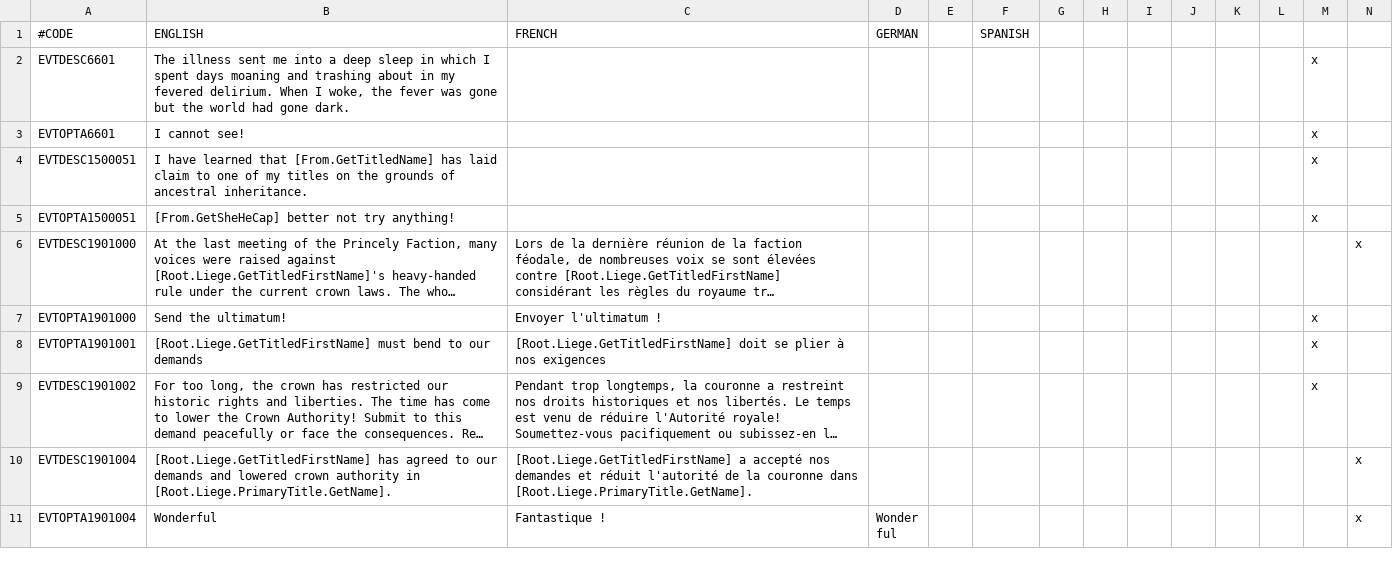
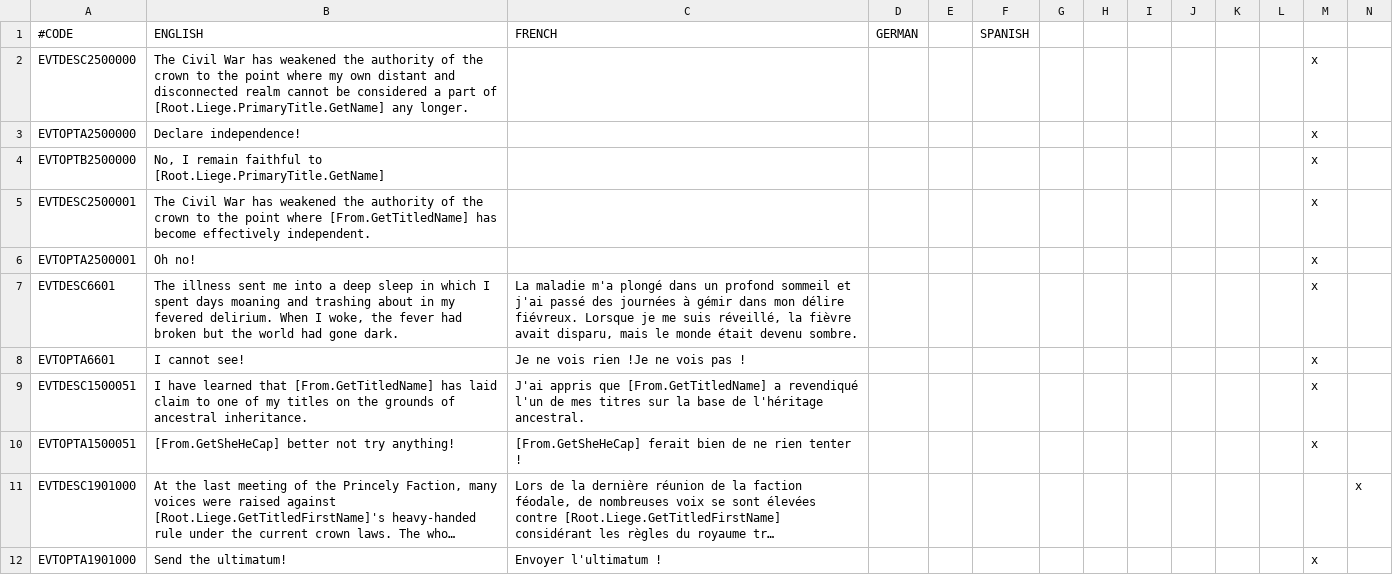
Before and after one commit to localiser/CK2Plus-Core, a CSV file: CK2Plus/localisation/0_events_wip.csv, drawn as a sheet; only a part is shown; the shorter side is filled out with more unchanged rows; long unchanged cells end in …; addresses are those after the commit; rows hold the shown columns only; the diff names each change by its address in the sheet, - before the commit and + after, or states it on an @@ line.

```diff
--- a/CK2Plus/localisation/0_events_wip.csv
+++ b/CK2Plus/localisation/0_events_wip.csv
+row 2: EVTDESC2500000 | The Civil War has weakened the authority of the crown to the point where my own distant and disconnected realm cannot be considered a part of [Root.Liege.PrimaryTitle.GetName] any longer. |  |  |  |  |  |  |  |  |  |  | x
+row 3: EVTOPTA2500000 | Declare independence! |  |  |  |  |  |  |  |  |  |  | x
+row 4: EVTOPTB2500000 | No, I remain faithful to [Root.Liege.PrimaryTitle.GetName] |  |  |  |  |  |  |  |  |  |  | x
+row 5: EVTDESC2500001 | The Civil War has weakened the authority of the crown to the point where [From.GetTitledName] has become effectively independent. |  |  |  |  |  |  |  |  |  |  | x
+row 6: EVTOPTA2500001 | Oh no! |  |  |  |  |  |  |  |  |  |  | x
-B7: …the fever was gone but the…
+B7: …the fever had broken but the…
-C7: (empty)
+C7: La maladie m'a plongé dans un profond sommeil et j'ai passé des journées à gémir dans mon délire fiévreux. Lorsque je me suis réveillé, la fièvre avait disparu, mais le monde était devenu sombre.
-C8: (empty)
+C8: Je ne vois rien !Je ne vois pas !
-C9: (empty)
+C9: J'ai appris que [From.GetTitledName] a revendiqué l'un de mes titres sur la base de l'héritage ancestral.
-C10: (empty)
+C10: [From.GetSheHeCap] ferait bien de ne rien tenter !
```
Also changed, not shown: CK2Plus/localisation/0_titles_wip.csv, 44 other files.
